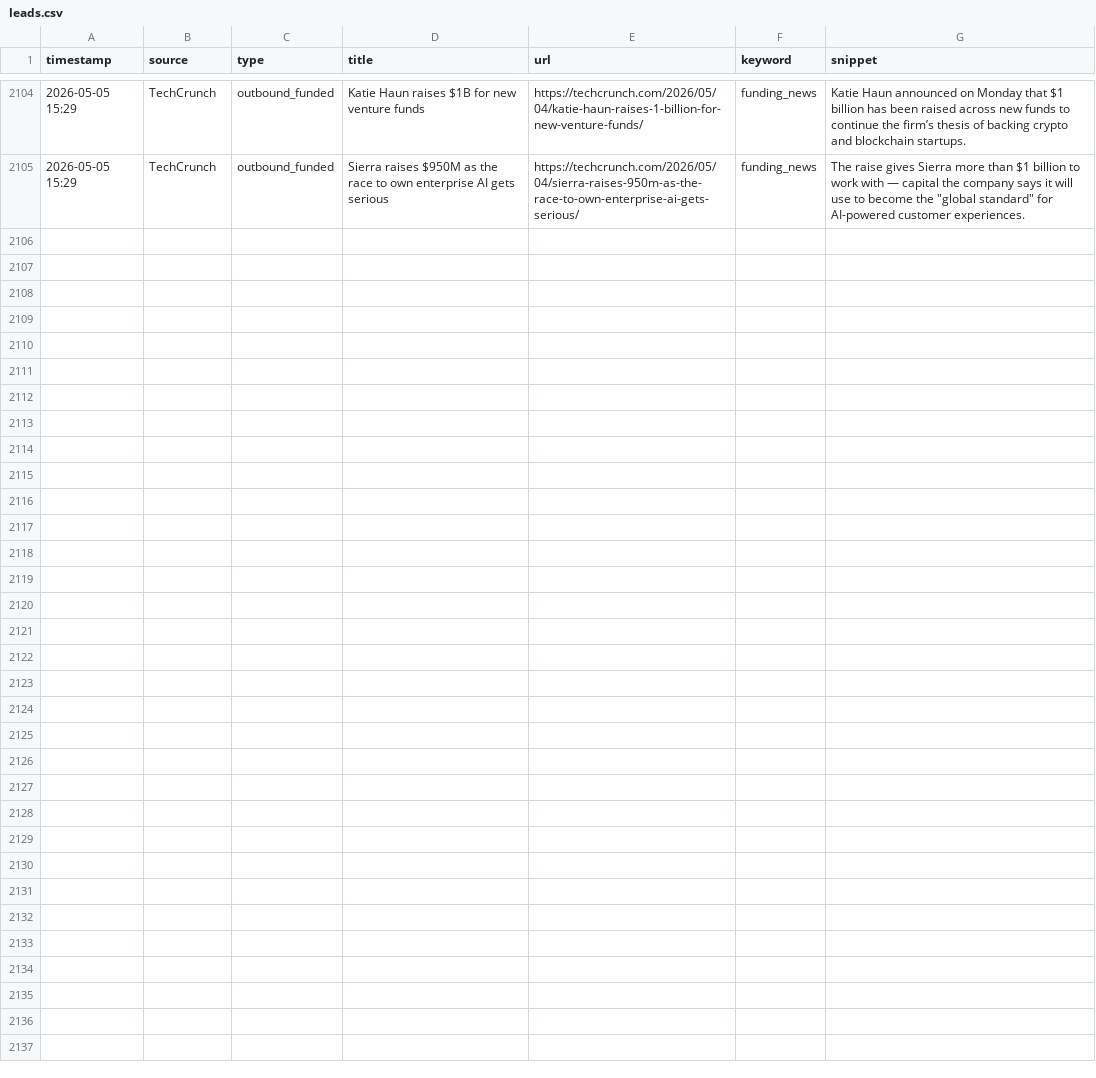
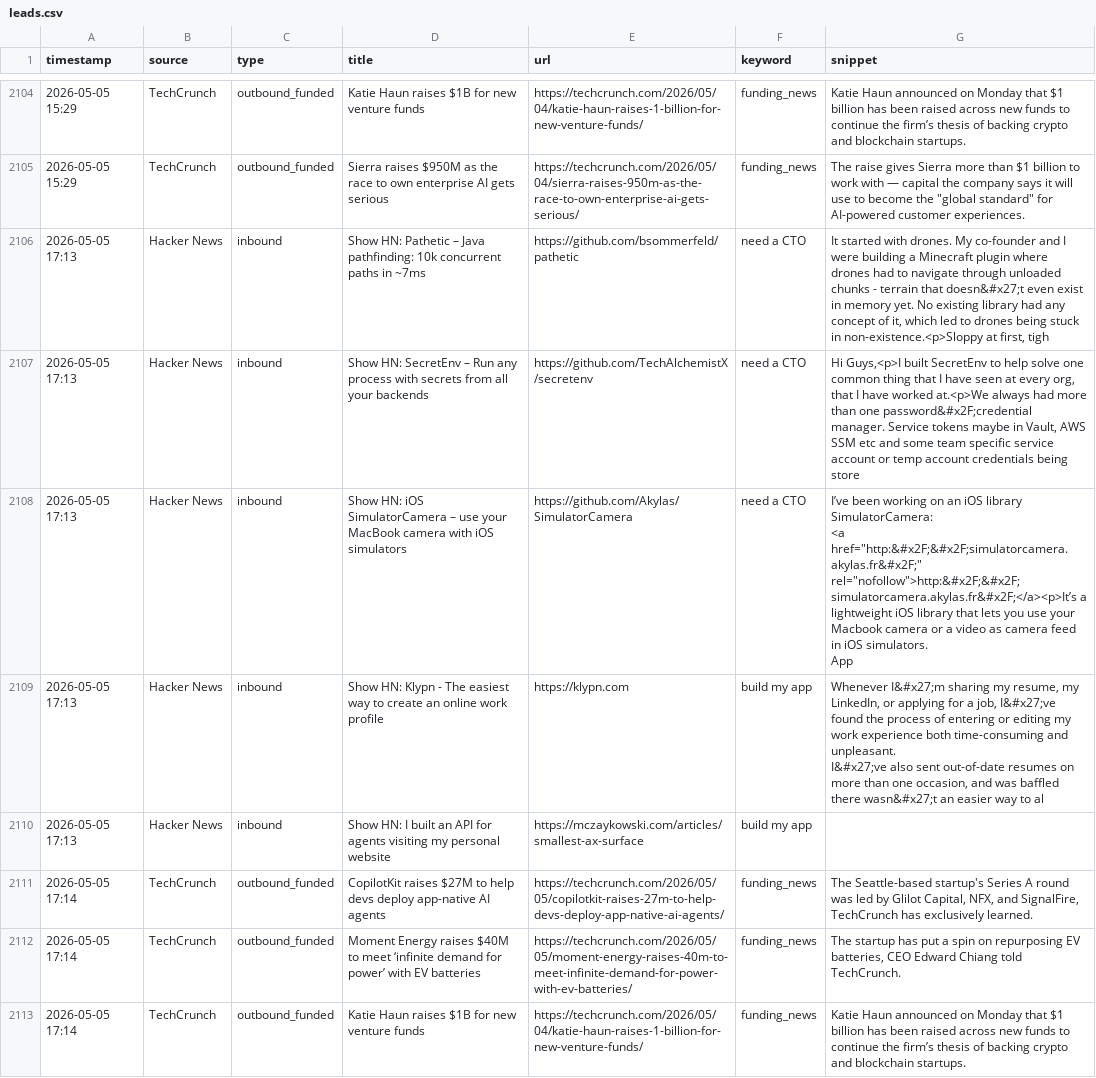
Before and after one commit to rajcreates/mvp-lead-system, a CSV file: leads.csv, drawn as a sheet; only a part is shown, gaps mark what is left out; ↵ is a line break in a cell; the diff names each change by its address in the sheet, - before the commit and + after, or states it on an @@ line.

```diff
--- a/leads.csv
+++ b/leads.csv
+row 2106: 2026-05-05 17:13 | Hacker News | inbound | Show HN: Pathetic – Java pathfinding: 10k concurrent paths in ~7ms | https://github.com/bsommerfeld/pathetic | need a CTO | It started with drones. My co-founder and I were building a Minecraft plugin where drones had to navigate through unloaded chunks - terrain that doesn&#x27;t even exist in memory yet. No existing library had any concept of it, which led to drones being stuck in non-existence.<p>Sloppy at first, tigh
+row 2107: 2026-05-05 17:13 | Hacker News | inbound | Show HN: SecretEnv – Run any process with secrets from all your backends | https://github.com/TechAlchemistX/secretenv | need a CTO | Hi Guys,<p>I built SecretEnv to help solve one common thing that I have seen at every org, that I have worked at.<p>We always had more than one password&#x2F;credential manager. Service tokens maybe in Vault, AWS SSM etc and some team specific service account or temp account credentials being store
+row 2108: 2026-05-05 17:13 | Hacker News | inbound | Show HN: iOS SimulatorCamera – use your MacBook camera with iOS simulators | https://github.com/Akylas/SimulatorCamera | need a CTO | I’ve been working on an iOS library SimulatorCamera: ↵ <a href="http:&#x2F;&#x2F;simulatorcamera.akylas.fr&#x2F;" rel="nofollow">http:&#x2F;&#x2F;simulatorcamera.akylas.fr&#x2F;</a><p>It’s a lightweight iOS library that lets you use your Macbook camera or a video as camera feed in iOS simulators. ↵ App
+row 2109: 2026-05-05 17:13 | Hacker News | inbound | Show HN: Klypn - The easiest way to create an online work profile | https://klypn.com | build my app | Whenever I&#x27;m sharing my resume, my LinkedIn, or applying for a job, I&#x27;ve found the process of entering or editing my work experience both time-consuming and unpleasant. ↵ I&#x27;ve also sent out-of-date resumes on more than one occasion, and was baffled there wasn&#x27;t an easier way to al
+row 2110: 2026-05-05 17:13 | Hacker News | inbound | Show HN: I built an API for agents visiting my personal website | https://mczaykowski.com/articles/smallest-ax-surface | build my app
+row 2111: 2026-05-05 17:14 | TechCrunch | outbound_funded | CopilotKit raises $27M to help devs deploy app-native AI agents | https://techcrunch.com/2026/05/05/copilotkit-raises-27m-to-help-devs-deploy-app-native-ai-agents/ | funding_news | The Seattle-based startup's Series A round was led by Glilot Capital, NFX, and SignalFire, TechCrunch has exclusively learned.
+row 2112: 2026-05-05 17:14 | TechCrunch | outbound_funded | Moment Energy raises $40M to meet ‘infinite demand for power’ with EV batteries | https://techcrunch.com/2026/05/05/moment-energy-raises-40m-to-meet-infinite-demand-for-power-with-ev-batteries/ | funding_news | The startup has put a spin on repurposing EV batteries, CEO Edward Chiang told TechCrunch.
+row 2113: 2026-05-05 17:14 | TechCrunch | outbound_funded | Katie Haun raises $1B for new venture funds | https://techcrunch.com/2026/05/04/katie-haun-raises-1-billion-for-new-venture-funds/ | funding_news | Katie Haun announced on Monday that $1 billion has been raised across new funds to continue the firm’s thesis of backing crypto and blockchain startups.
```
Also changed, not shown: 1 other file.
